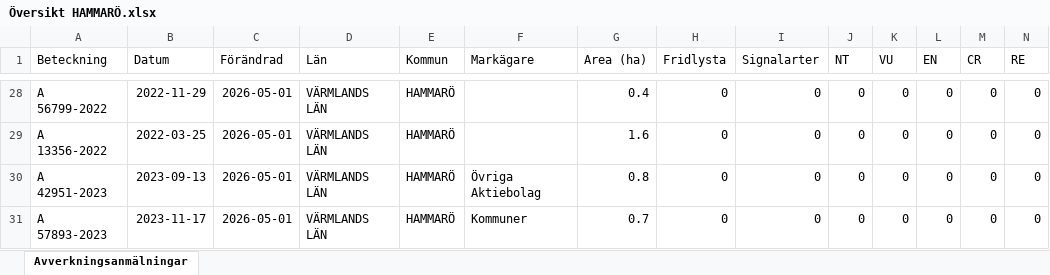
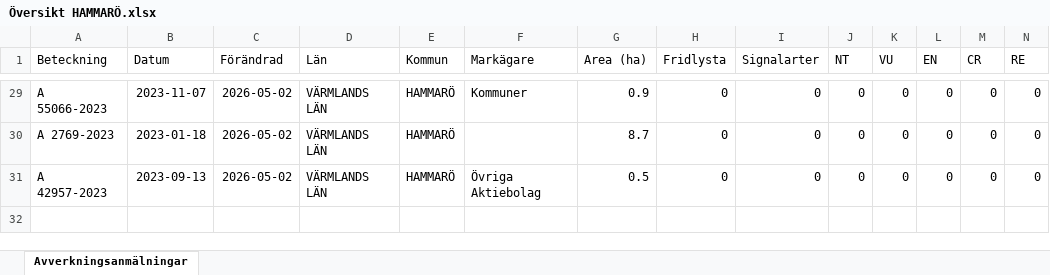
Before and after one commit to klasma/Logging_1761, an Excel workbook: Översikt HAMMARÖ.xlsx, sheet Avverkningsanmälningar, drawn as a sheet; only a part is shown, gaps mark what is left out; values as stored, in another font and other column widths than the file's, no borders; removed rows and columns are numbered as before the commit, all else as after; rows hold the shown columns only; the diff covers the shown part only; the diff names each change by its address in the sheet, - before the commit and + after, or states it on an @@ line.

```diff
--- a/Översikt HAMMARÖ.xlsx (sheet Avverkningsanmälningar)
+++ b/Översikt HAMMARÖ.xlsx (sheet Avverkningsanmälningar)
-A29 (Beteckning): A 56799-2022
+A29 (Beteckning): A 55066-2023
-B29 (Datum): 2022-11-29
+B29 (Datum): 2023-11-07
-C29:C31 (Förändrad): 2026-05-01
+C29:C31 (Förändrad): 2026-05-02
-F29 (Markägare): (empty)
+F29 (Markägare): Kommuner
-G29 (Area (ha)): 0.4
+G29 (Area (ha)): 0.9
-A30 (Beteckning): A 13356-2022
+A30 (Beteckning): A 2769-2023
-B30 (Datum): 2022-03-25
+B30 (Datum): 2023-01-18
-G30 (Area (ha)): 1.6
+G30 (Area (ha)): 8.7
-A31 (Beteckning): A 42951-2023
+A31 (Beteckning): A 42957-2023
-G31 (Area (ha)): 0.8
+G31 (Area (ha)): 0.5
-row 31: A 57893-2023 | 2023-11-17 | 2026-05-01 | VÄRMLANDS LÄN | HAMMARÖ | Kommuner | 0.7 | 0 | 0 | 0 | 0 | 0 | 0 | 0
```
Also changed, not shown: 6 added rows, 5 removed rows and 32 edited cells elsewhere in this sheet, artfynd/A 24616-2022 artfynd.xlsx, artfynd/A 24618-2022 artfynd.xlsx, 53 other files.
